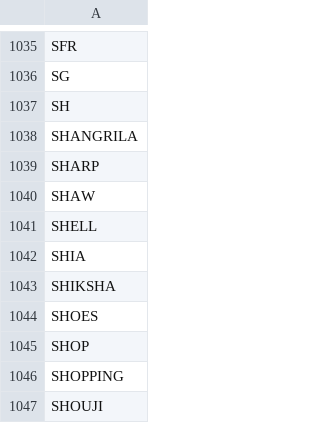
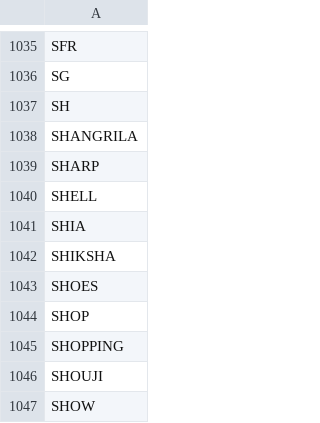
Before and after one commit to mehdichaouch/list-of-top-level-domains, a CSV file: data/tld-list.csv, drawn as a sheet; only a part is shown, gaps mark what is left out; the shorter side is filled out with more unchanged rows; the diff names each change by its address in the sheet, - before the commit and + after, or states it on an @@ line.

```diff
--- a/data/tld-list.csv
+++ b/data/tld-list.csv
-row 1040: SHAW
```
Also changed, not shown: 4 other files.
